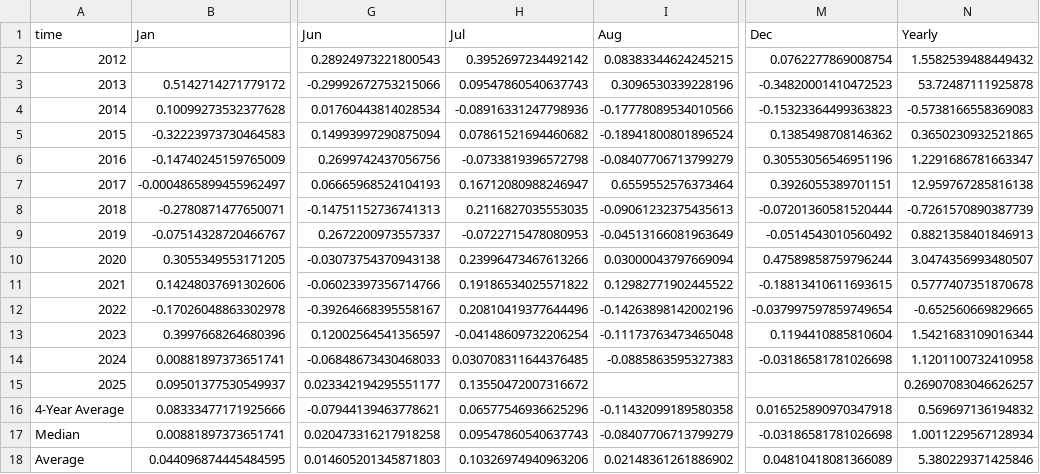
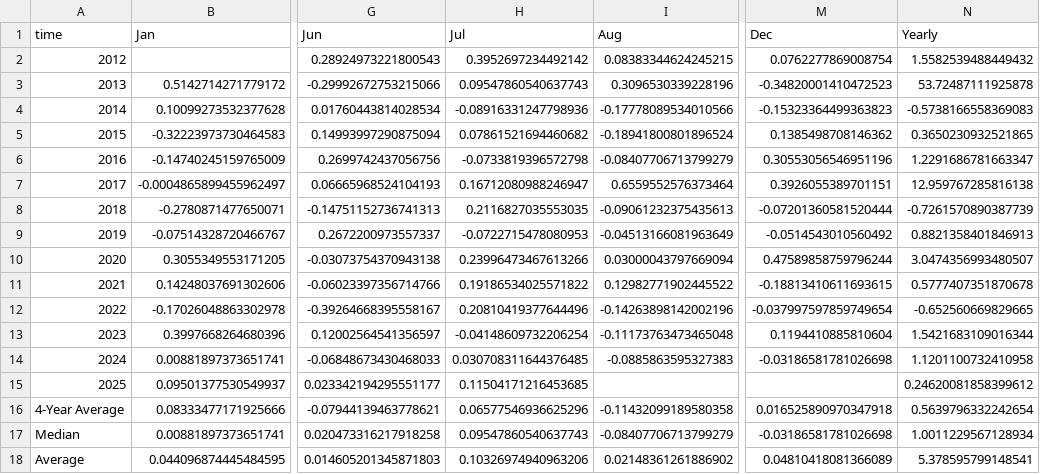
Before and after one commit to SecretSatoshis/Bitcoin-Report-Library, a CSV file: csv/monthly_heatmap_data.csv, drawn as a sheet; only a part is shown, gaps mark what is left out; the diff names each change by its address in the sheet, - before the commit and + after, or states it on an @@ line.

```diff
--- a/csv/monthly_heatmap_data.csv
+++ b/csv/monthly_heatmap_data.csv
-H15 (Jul): 0.13550472007316672
+H15 (Jul): 0.11504171216453685
-N15 (Yearly): 0.26907083046626257
+N15 (Yearly): 0.24620081858399612
-N16 (Yearly): 0.569697136194832
+N16 (Yearly): 0.5639796332242654
-N18 (Yearly): 5.380229371425846
+N18 (Yearly): 5.378595799148541
```
Also changed, not shown: csv/roi_table.csv, csv/weekly_bitcoin_recap_mtd_return_comparison.csv, 10 other files.
